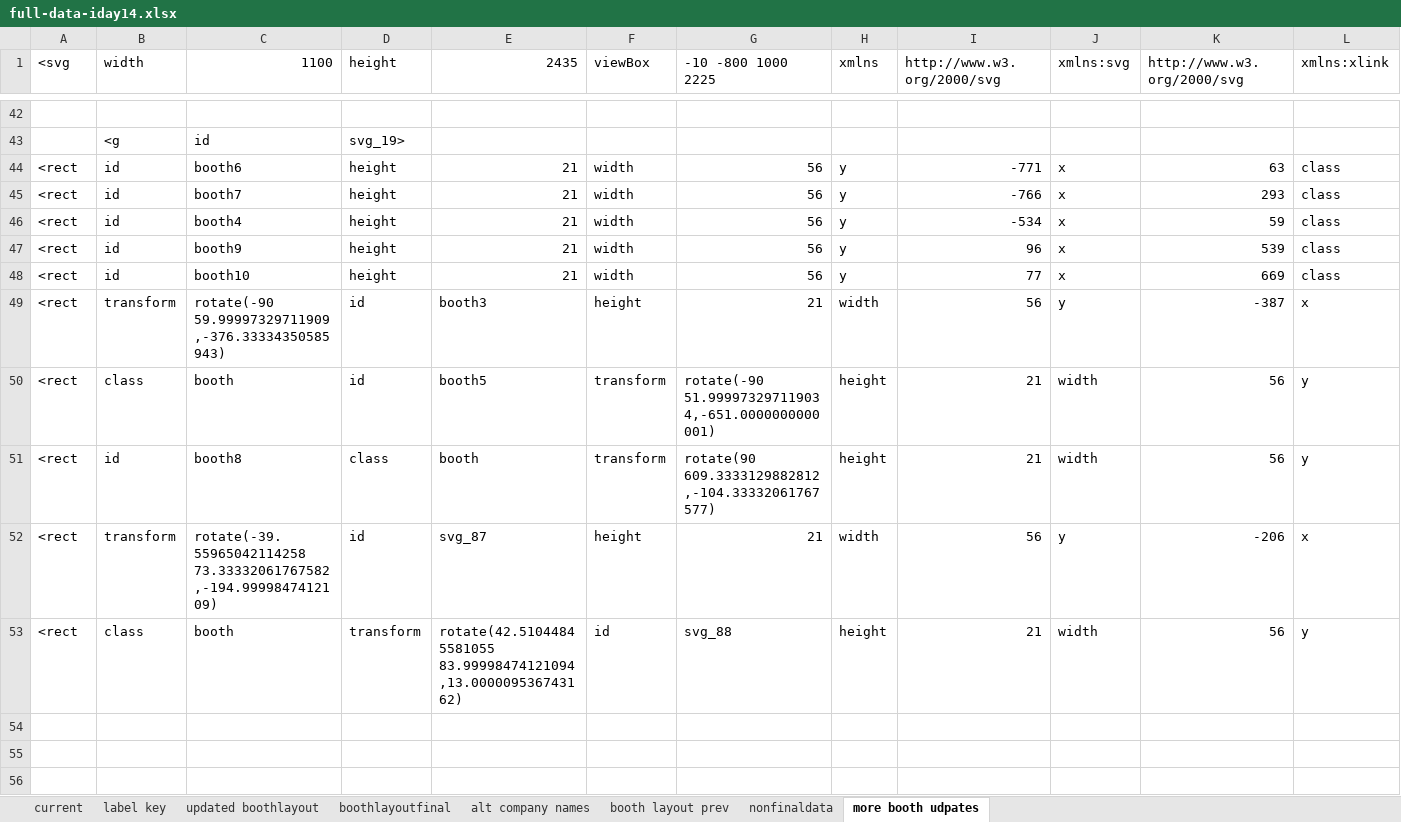
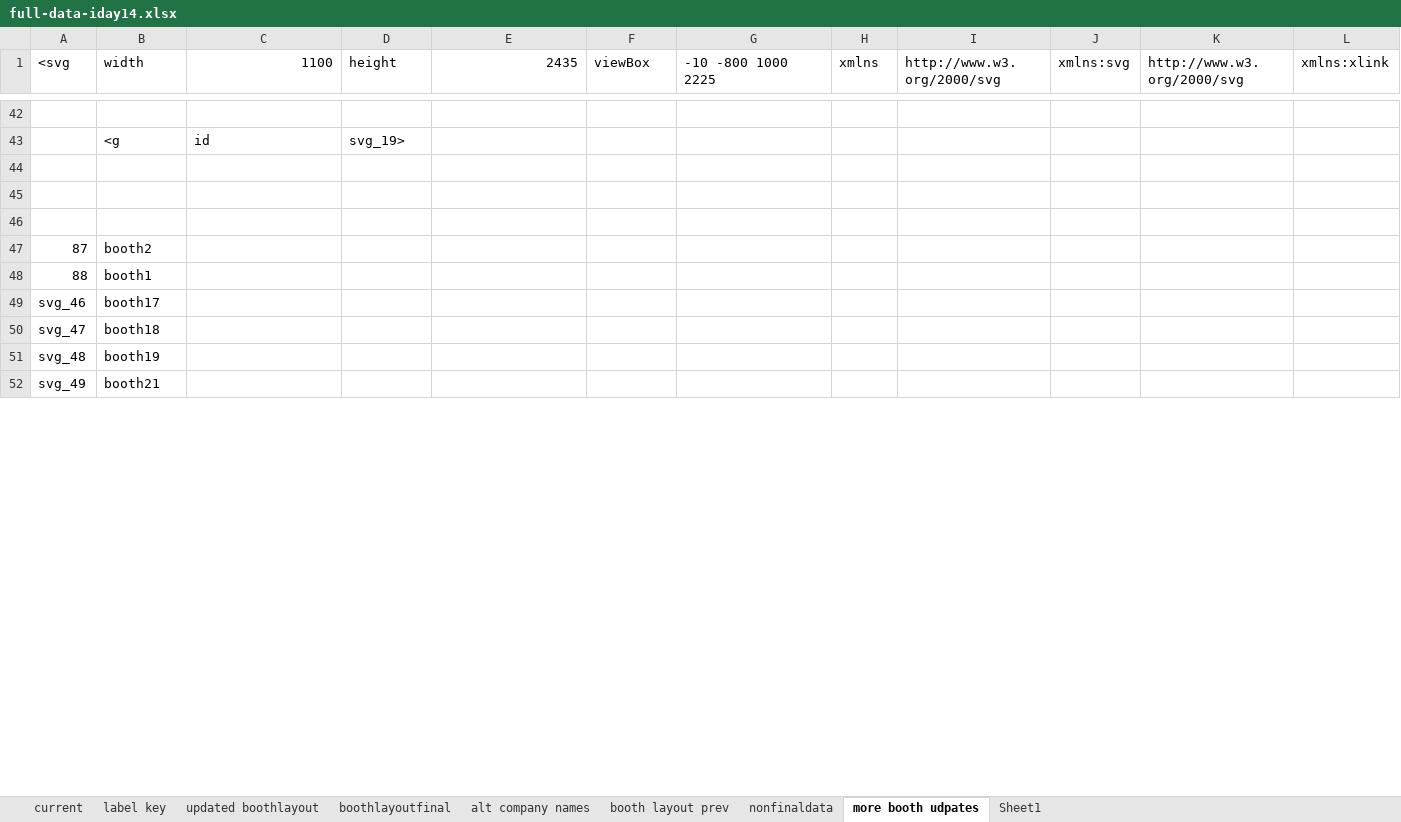
Before and after one commit to NUWiC/iday14, an Excel workbook: full-data-iday14.xlsx, sheet more booth udpates, drawn as a sheet; only a part is shown, gaps mark what is left out; values as stored, in another font and other column widths than the file's, no borders; removed rows and columns are numbered as before the commit, all else as after; rows hold the shown columns only; the diff covers the shown part only; the diff names each change by its address in the sheet, - before the commit and + after, or states it on an @@ line.

Commit message:
updated map! see code pen link
working on updating things in code pen for fast revisions:
http://codepen.io/lizz/pen/EDABr?editors=101

```diff
--- a/full-data-iday14.xlsx (sheet more booth udpates)
+++ b/full-data-iday14.xlsx (sheet more booth udpates)
+sheet tab: Sheet1
-row 44: <rect | id | booth6 | height | 21 | width | 56 | y | -771 | x | 63 | class
-row 45: <rect | id | booth7 | height | 21 | width | 56 | y | -766 | x | 293 | class
-row 46: <rect | id | booth4 | height | 21 | width | 56 | y | -534 | x | 59 | class
-row 47: <rect | id | booth9 | height | 21 | width | 56 | y | 96 | x | 539 | class
-row 48: <rect | id | booth10 | height | 21 | width | 56 | y | 77 | x | 669 | class
-row 49: <rect | transform | rotate(-90 59.99997329711909,-376.33334350585943) | id | booth3 | height | 21 | width | 56 | y | -387 | x
-row 50: <rect | class | booth | id | booth5 | transform | rotate(-90 51.999973297119034,-651.0000000000001) | height | 21 | width | 56 | y
-row 51: <rect | id | booth8 | class | booth | transform | rotate(90 609.3333129882812,-104.33332061767577) | height | 21 | width | 56 | y
-row 52: <rect | transform | rotate(-39.55965042114258 73.33332061767582,-194.9999847412109) | id | svg_87 | height | 21 | width | 56 | y | -206 | x
-row 53: <rect | class | booth | transform | rotate(42.51044845581055 83.99998474121094,13.000009536743162) | id | svg_88 | height | 21 | width | 56 | y
+row 47: 87 | booth2
+row 48: 88 | booth1
+row 49: svg_46 | booth17
+row 50: svg_47 | booth18
+row 51: svg_48 | booth19
+row 52: svg_49 | booth21
```
Also changed, not shown: 39 added rows, 19 removed rows, 27 moved rows, 24 edited cells and cell formats elsewhere in this sheet, sheet booth layout prev, 5 other files.
